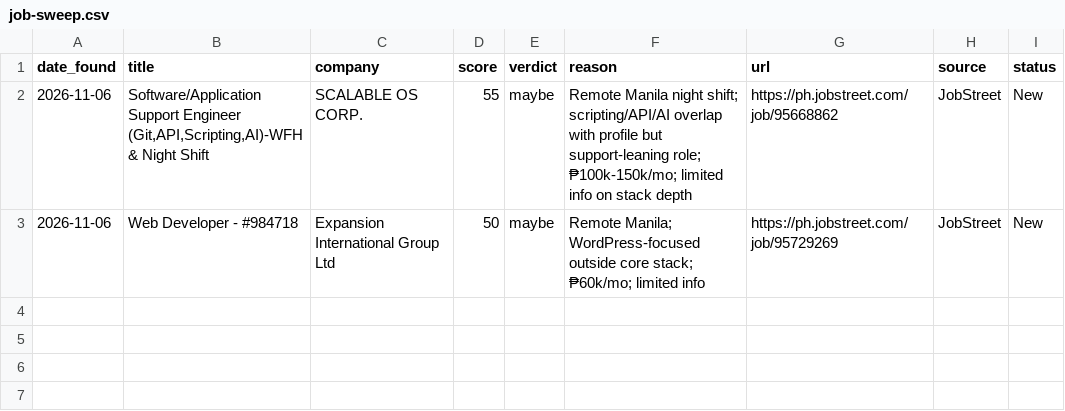
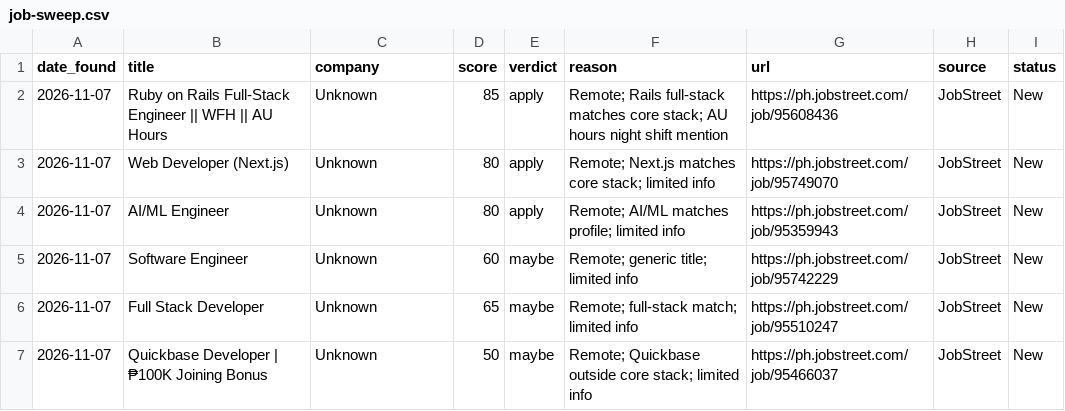
Before and after one commit to rkbart/job-hunting, a CSV file: job-tracker/public/job-sweep.csv, drawn as a sheet.

Commit message:
chore: job sweep 2026-11-07 (job-sweep-2026-10-28.csv:0 job-sweep-2026-10-29.csv:37 job-sweep-2026-10-30.csv:0 job-sweep-2026-11-03.csv:0 job-sweep-2026-11-04.csv:0 job-sweep-2026-11-05.csv:0 job-sweep-2026-11-06.csv:2 job-sweep-2026-11-07.csv:6 new entries)

```diff
--- a/job-tracker/public/job-sweep.csv
+++ b/job-tracker/public/job-sweep.csv
@@ -1,3 +1,7 @@
 date_found,title,company,score,verdict,reason,url,source,status
-2026-11-06,"Software/Application Support Engineer (Git,API,Scripting,AI)-WFH & Night Shift","SCALABLE OS CORP.",55,maybe,"Remote Manila night shift; scripting/API/AI overlap with profile but support-leaning role; ₱100k-150k/mo; limited info on stack depth",https://ph.jobstreet.com/job/95668862,JobStreet,New
-2026-11-06,"Web Developer - #984718","Expansion International Group Ltd",50,maybe,"Remote Manila; WordPress-focused outside core stack; ₱60k/mo; limited info",https://ph.jobstreet.com/job/95729269,JobStreet,New
+2026-11-07,"Ruby on Rails Full-Stack Engineer || WFH || AU Hours","Unknown",85,apply,"Remote; Rails full-stack matches core stack; AU hours night shift mention",https://ph.jobstreet.com/job/95608436,JobStreet,New
+2026-11-07,"Web Developer (Next.js)","Unknown",80,apply,"Remote; Next.js matches core stack; limited info",https://ph.jobstreet.com/job/95749070,JobStreet,New
+2026-11-07,"AI/ML Engineer","Unknown",80,apply,"Remote; AI/ML matches profile; limited info",https://ph.jobstreet.com/job/95359943,JobStreet,New
+2026-11-07,"Software Engineer","Unknown",60,maybe,"Remote; generic title; limited info",https://ph.jobstreet.com/job/95742229,JobStreet,New
+2026-11-07,"Full Stack Developer","Unknown",65,maybe,"Remote; full-stack match; limited info",https://ph.jobstreet.com/job/95510247,JobStreet,New
+2026-11-07,"Quickbase Developer | ₱100K Joining Bonus","Unknown",50,maybe,"Remote; Quickbase outside core stack; limited info",https://ph.jobstreet.com/job/95466037,JobStreet,New
```
Also changed, not shown: job-sweep-seen.csv, 1 other file.
